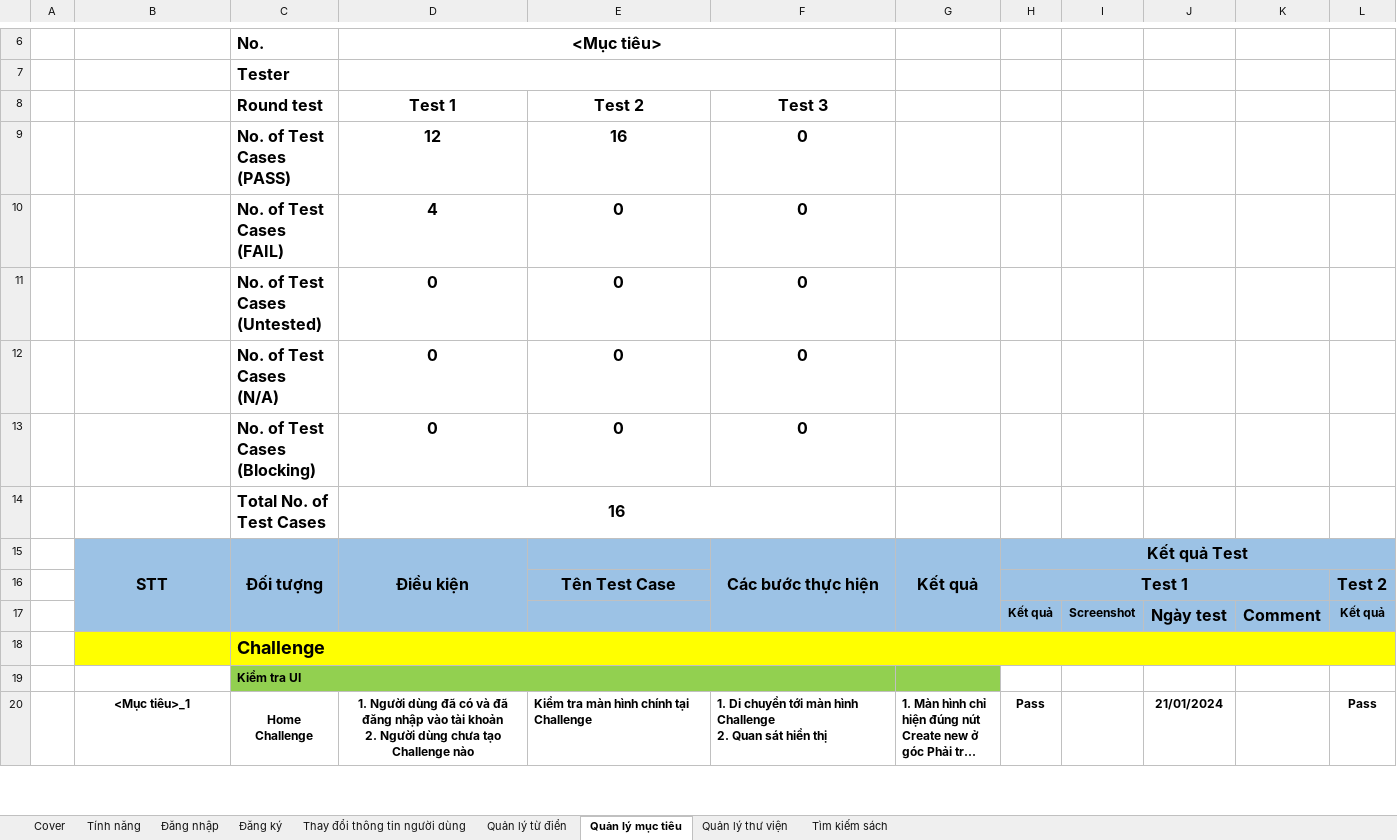
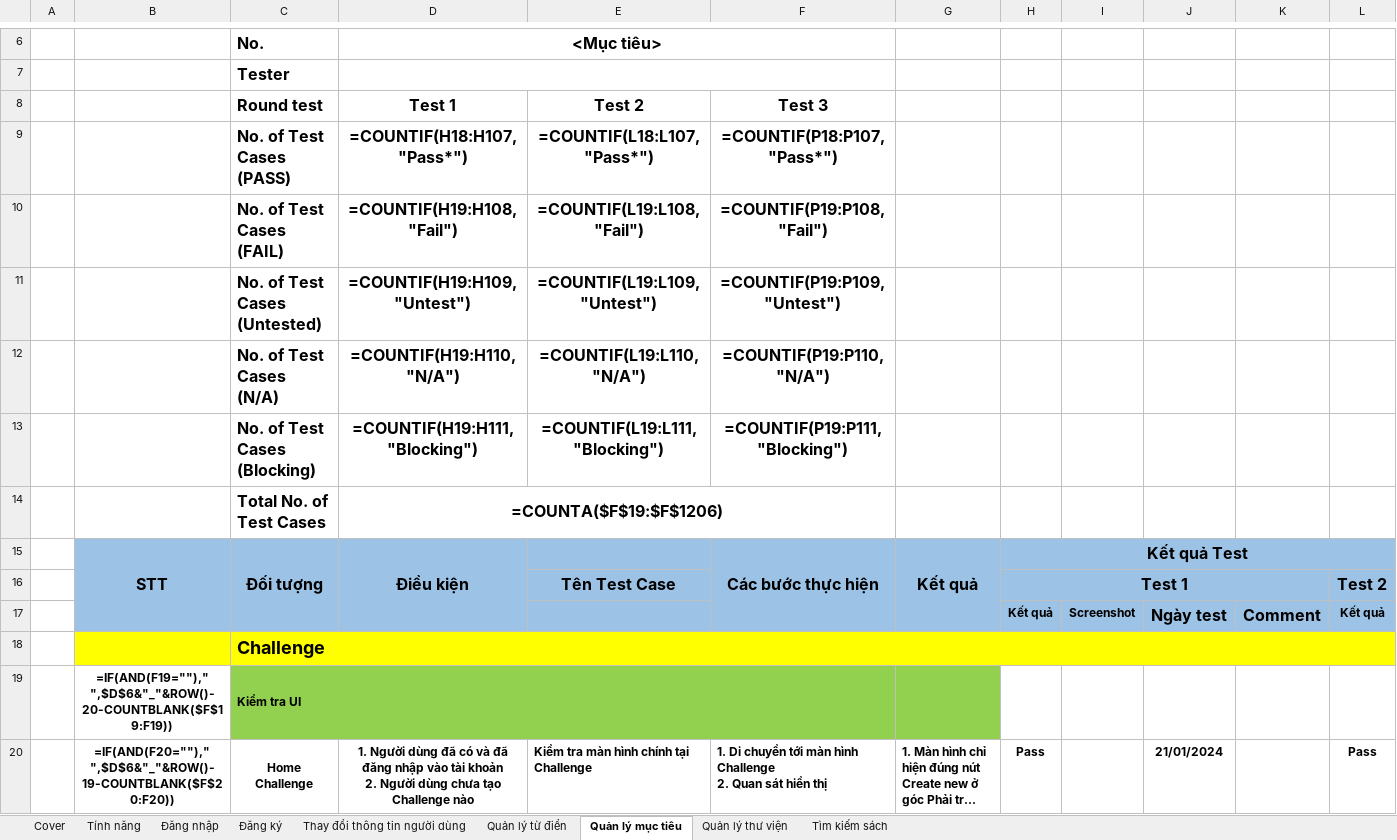
Before and after one commit to IrisLe2003/university_subjects, an Excel workbook: software-technology/BOOKWANDER_TESTCASE_v1.xlsx, sheet Quản lý mục tiêu, drawn as a sheet; only a part is shown, gaps mark what is left out; long unchanged cells end in …; values as stored, in another font and other column widths than the file's, no borders; formulas without a stored value are shown as written; removed rows and columns are numbered as before the commit, all else as after; rows hold the shown columns only; the diff covers the shown part only; the diff names each change by its address in the sheet, - before the commit and + after, or states it on an @@ line.

```diff
--- a/software-technology/BOOKWANDER_TESTCASE_v1.xlsx (sheet Quản lý mục tiêu)
+++ b/software-technology/BOOKWANDER_TESTCASE_v1.xlsx (sheet Quản lý mục tiêu)
-row 9:  |  | No. of Test Cases (PASS) | 12 | 16 | 0
-row 10:  |  | No. of Test Cases (FAIL) | 4 | 0 | 0
-row 11:  |  | No. of Test Cases (Untested) | 0 | 0 | 0
-row 12:  |  | No. of Test Cases (N/A) | 0 | 0 | 0
-row 13:  |  | No. of Test Cases (Blocking) | 0 | 0 | 0
+row 9:  |  | No. of Test Cases (PASS) | =COUNTIF(H18:H107, "Pass*") | =COUNTIF(L18:L107, "Pass*") | =COUNTIF(P18:P107, "Pass*")
+row 10:  |  | No. of Test Cases (FAIL) | =COUNTIF(H19:H108, "Fail") | =COUNTIF(L19:L108, "Fail") | =COUNTIF(P19:P108, "Fail")
+row 11:  |  | No. of Test Cases (Untested) | =COUNTIF(H19:H109, "Untest") | =COUNTIF(L19:L109, "Untest") | =COUNTIF(P19:P109, "Untest")
+row 12:  |  | No. of Test Cases (N/A) | =COUNTIF(H19:H110, "N/A") | =COUNTIF(L19:L110, "N/A") | =COUNTIF(P19:P110, "N/A")
+row 13:  |  | No. of Test Cases (Blocking) | =COUNTIF(H19:H111, "Blocking") | =COUNTIF(L19:L111, "Blocking") | =COUNTIF(P19:P111, "Blocking")
-D14: 16
+D14: =COUNTA($F$19:$F$1206)
-B19: (empty)
+B19: =IF(AND(F19="")," ",$D$6&"_"&ROW()-20-COUNTBLANK($F$19:F19))
-B20: <Mục tiêu>_1
+B20: =IF(AND(F20="")," ",$D$6&"_"&ROW()-19-COUNTBLANK($F$20:F20))
```
Also changed, not shown: 18 edited cells elsewhere in this sheet, sheet Đăng nhập, sheet Đăng ký, sheet Thay đổi thông tin người dùng, sheet Tìm kiếm sách, sheet Quản lý từ điển, sheet Quản lý thư viện, 1 more sheet, formulas that keep their value, charts or pictures, 10 other files.
